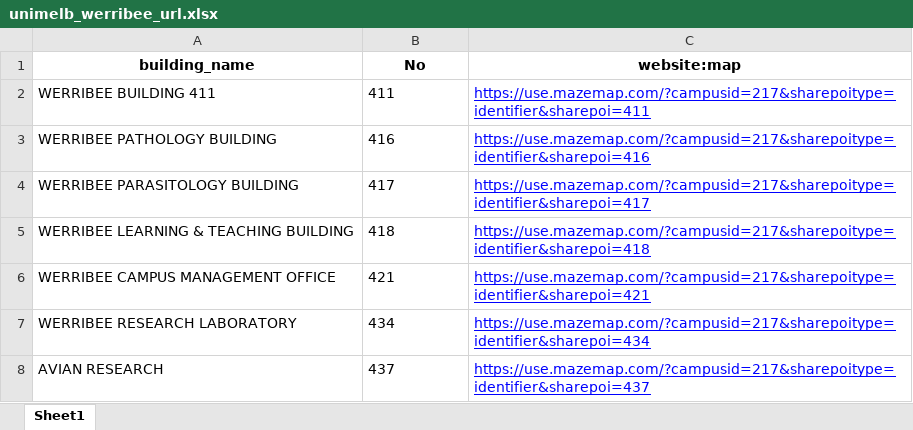
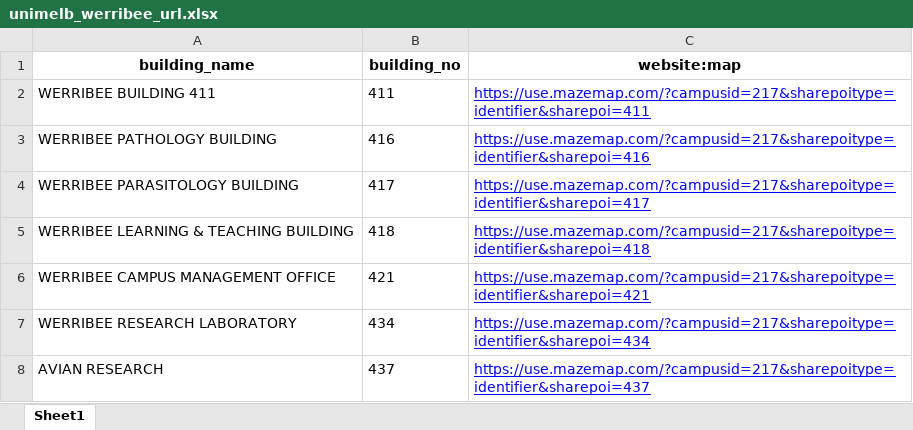
Before and after one commit to is0xjh25/hyperlink-pasting, an Excel workbook: Mapping/unimelb_werribee_url.xlsx, sheet Sheet1, drawn as a sheet; values as stored, in another font and other column widths than the file's, no borders; the diff names each change by its address in the sheet, - before the commit and + after, or states it on an @@ line.

Commit message:
Update: read keys from excel

```diff
--- a/Mapping/unimelb_werribee_url.xlsx (sheet Sheet1)
+++ b/Mapping/unimelb_werribee_url.xlsx (sheet Sheet1)
-B1: No
+B1: building_no
```
Also changed, not shown: Mapping/unimelb_parkville_url.xlsx, 2 other files.
